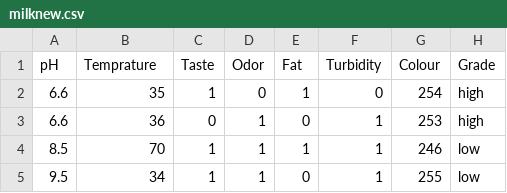
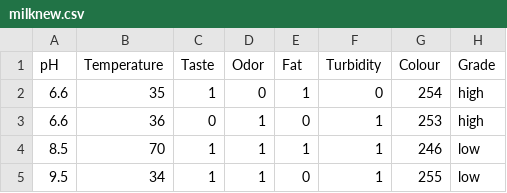
Before and after one commit to pranavbakale/Milk-Quality-Prediction, a CSV file: server/milknew.csv, drawn as a sheet; only a part is shown.

```diff
--- a/server/milknew.csv
+++ b/server/milknew.csv
@@ -1,2 +1,2 @@
-pH,Temprature,Taste,Odor,Fat ,Turbidity,Colour,Grade
+pH,Temperature,Taste,Odor,Fat,Turbidity,Colour,Grade
 6.6,35,1,0,1,0,254,high
```
Also changed, not shown: 5 other files.
